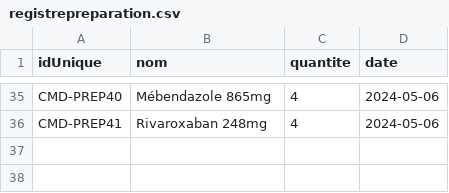
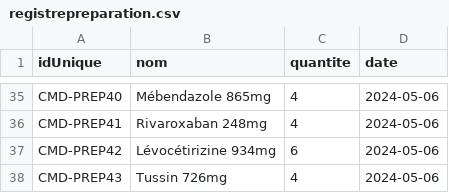
Before and after one commit to octhama/ProjetPharmacie, a CSV file: src/data/registrepreparation.csv, drawn as a sheet; only a part is shown, gaps mark what is left out; the diff names each change by its address in the sheet, - before the commit and + after, or states it on an @@ line.

```diff
--- a/src/data/registrepreparation.csv
+++ b/src/data/registrepreparation.csv
+row 37: CMD-PREP42 | Lévocétirizine 934mg | 6 | 2024-05-06
+row 38: CMD-PREP43 | Tussin 726mg | 4 | 2024-05-06
```
Also changed, not shown: src/data/dataordonnances.csv, src/data/demandes_version_generique.csv, 4 other files.
